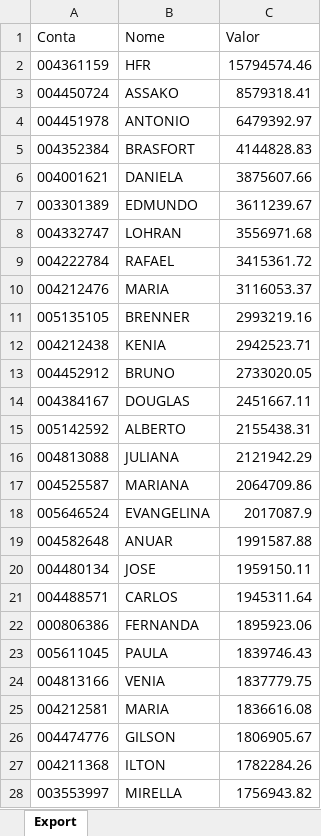
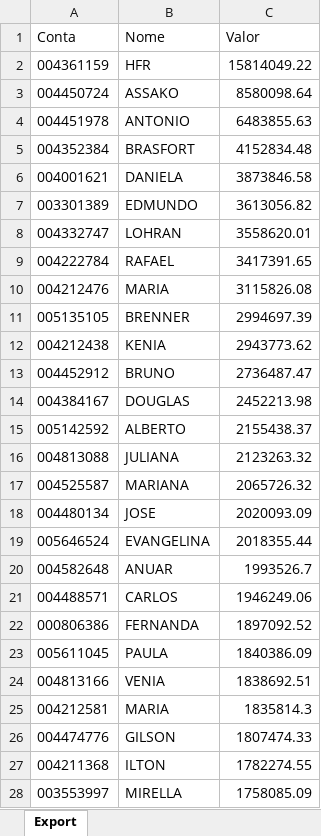
Before and after one commit to bluemetrixgit/Mesa_de_operacao, an Excel workbook: PL Total.xlsx, sheet Export, drawn as a sheet; only a part is shown; values as stored, in another font and other column widths than the file's, no borders; removed rows and columns are numbered as before the commit, all else as after; the diff covers the shown part only; the diff names each change by its address in the sheet, - before the commit and + after, or states it on an @@ line.

```diff
--- a/PL Total.xlsx (sheet Export)
+++ b/PL Total.xlsx (sheet Export)
-C2 (Valor): 15794574.46
+C2 (Valor): 15814049.22
-C3 (Valor): 8579318.41
+C3 (Valor): 8580098.64
-C4 (Valor): 6479392.97
+C4 (Valor): 6483855.63
-C5 (Valor): 4144828.83
+C5 (Valor): 4152834.48
-C6 (Valor): 3875607.66
+C6 (Valor): 3873846.58
-C7 (Valor): 3611239.67
+C7 (Valor): 3613056.82
-C8 (Valor): 3556971.68
+C8 (Valor): 3558620.01
-C9 (Valor): 3415361.72
+C9 (Valor): 3417391.65
-C10 (Valor): 3116053.37
+C10 (Valor): 3115826.08
-C11 (Valor): 2993219.16
+C11 (Valor): 2994697.39
-C12 (Valor): 2942523.71
+C12 (Valor): 2943773.62
-C13 (Valor): 2733020.05
+C13 (Valor): 2736487.47
-C14 (Valor): 2451667.11
+C14 (Valor): 2452213.98
-C15 (Valor): 2155438.31
+C15 (Valor): 2155438.37
-C16 (Valor): 2121942.29
+C16 (Valor): 2123263.32
-C17 (Valor): 2064709.86
+C17 (Valor): 2065726.32
+row 18: 004480134 | JOSE | 2020093.09
-C19 (Valor): 2017087.9
+C19 (Valor): 2018355.44
-C20 (Valor): 1991587.88
+C20 (Valor): 1993526.7
-row 20: 004480134 | JOSE | 1959150.11
-C21 (Valor): 1945311.64
+C21 (Valor): 1946249.06
-C22 (Valor): 1895923.06
+C22 (Valor): 1897092.52
-C23 (Valor): 1839746.43
+C23 (Valor): 1840386.09
-C24 (Valor): 1837779.75
+C24 (Valor): 1838692.51
-C25 (Valor): 1836616.08
+C25 (Valor): 1835814.3
-C26 (Valor): 1806905.67
+C26 (Valor): 1807474.33
-C27 (Valor): 1782284.26
+C27 (Valor): 1782274.55
-C28 (Valor): 1756943.82
+C28 (Valor): 1758085.09
```
Also changed, not shown: 36 added rows, 37 removed rows and 447 edited cells elsewhere in this sheet, Posição.xlsx, Saldo.xlsx, 4 other files.
